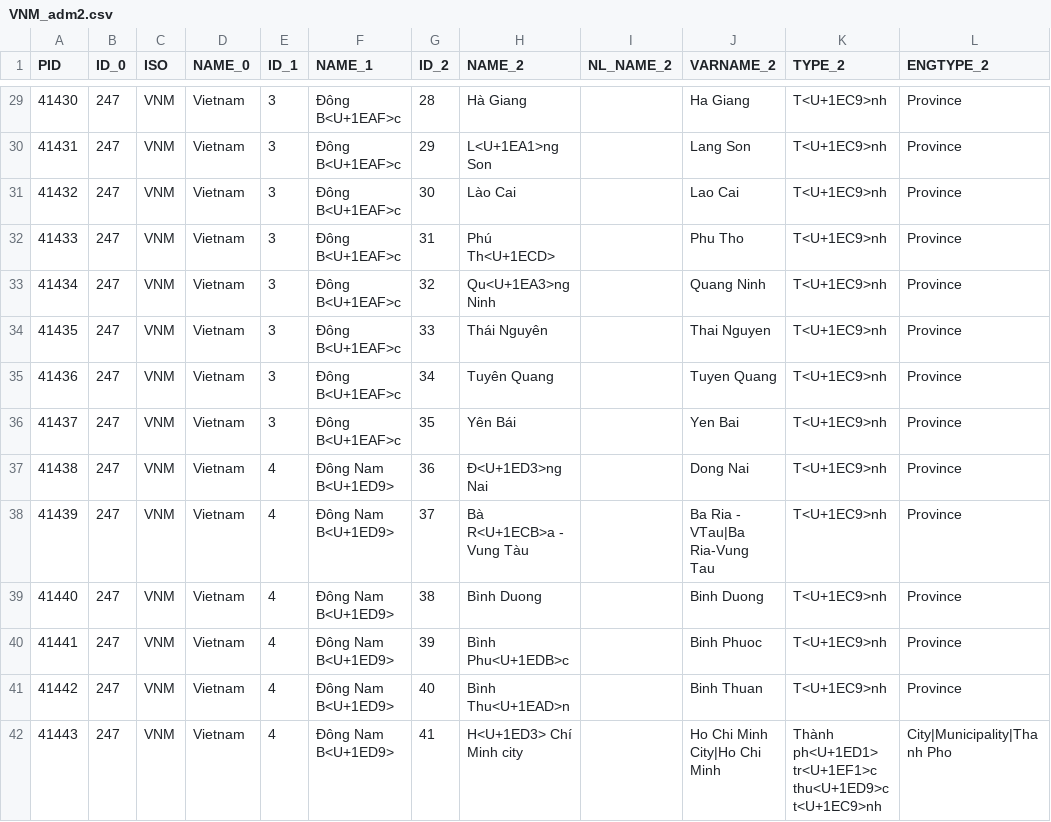
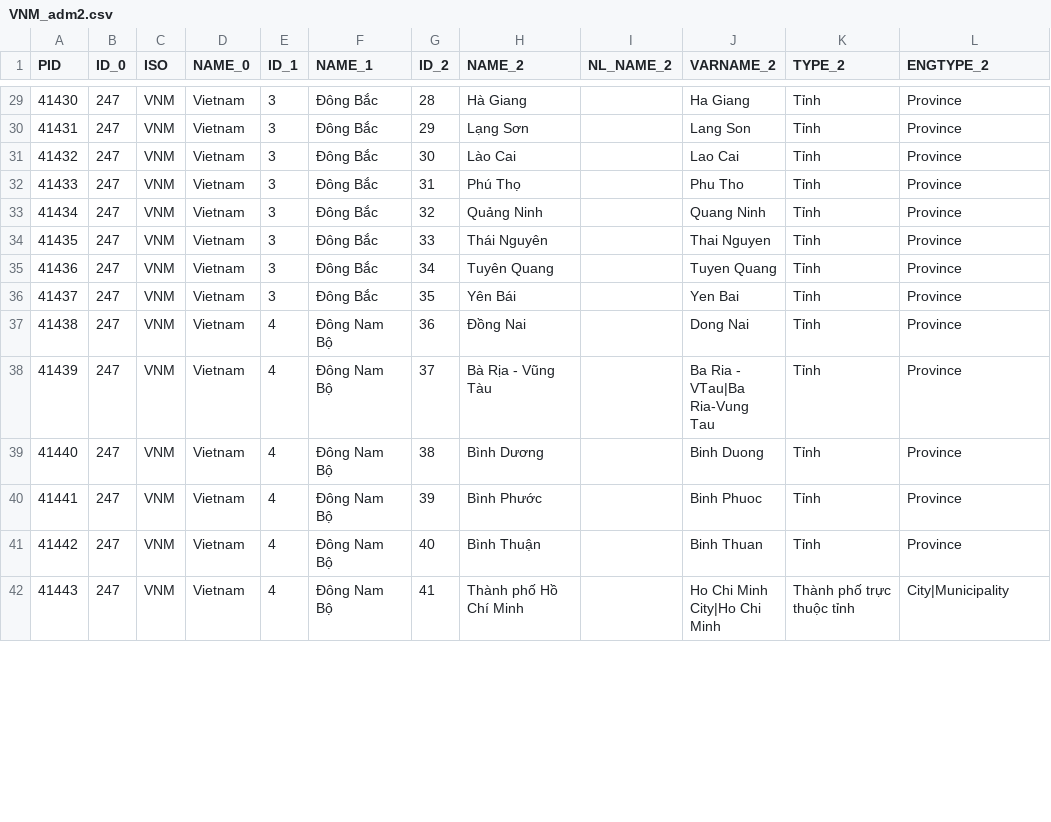
Before and after one commit to hungryzi/VNM_adm, a CSV file: VNM_adm2.csv, drawn as a sheet; only a part is shown, gaps mark what is left out; the diff covers the shown part only.

```diff
--- a/VNM_adm2.csv
+++ b/VNM_adm2.csv
@@ -29,14 +29,14 @@
-41430,247,"VNM","Vietnam",3,"Ðông B<U+1EAF>c",28,"Hà Giang","","Ha Giang","T<U+1EC9>nh","Province"
-41431,247,"VNM","Vietnam",3,"Ðông B<U+1EAF>c",29,"L<U+1EA1>ng Son","","Lang Son","T<U+1EC9>nh","Province"
-41432,247,"VNM","Vietnam",3,"Ðông B<U+1EAF>c",30,"Lào Cai","","Lao Cai","T<U+1EC9>nh","Province"
-41433,247,"VNM","Vietnam",3,"Ðông B<U+1EAF>c",31,"Phú Th<U+1ECD>","","Phu Tho","T<U+1EC9>nh","Province"
-41434,247,"VNM","Vietnam",3,"Ðông B<U+1EAF>c",32,"Qu<U+1EA3>ng Ninh","","Quang Ninh","T<U+1EC9>nh","Province"
-41435,247,"VNM","Vietnam",3,"Ðông B<U+1EAF>c",33,"Thái Nguyên","","Thai Nguyen","T<U+1EC9>nh","Province"
-41436,247,"VNM","Vietnam",3,"Ðông B<U+1EAF>c",34,"Tuyên Quang","","Tuyen Quang","T<U+1EC9>nh","Province"
-41437,247,"VNM","Vietnam",3,"Ðông B<U+1EAF>c",35,"Yên Bái","","Yen Bai","T<U+1EC9>nh","Province"
-41438,247,"VNM","Vietnam",4,"Ðông Nam B<U+1ED9>",36,"Ð<U+1ED3>ng Nai","","Dong Nai","T<U+1EC9>nh","Province"
-41439,247,"VNM","Vietnam",4,"Ðông Nam B<U+1ED9>",37,"Bà R<U+1ECB>a - Vung Tàu","","Ba Ria - VTau|Ba Ria-Vung Tau","T<U+1EC9>nh","Province"
-41440,247,"VNM","Vietnam",4,"Ðông Nam B<U+1ED9>",38,"Bình Duong","","Binh Duong","T<U+1EC9>nh","Province"
-41441,247,"VNM","Vietnam",4,"Ðông Nam B<U+1ED9>",39,"Bình Phu<U+1EDB>c","","Binh Phuoc","T<U+1EC9>nh","Province"
-41442,247,"VNM","Vietnam",4,"Ðông Nam B<U+1ED9>",40,"Bình Thu<U+1EAD>n","","Binh Thuan","T<U+1EC9>nh","Province"
-41443,247,"VNM","Vietnam",4,"Ðông Nam B<U+1ED9>",41,"H<U+1ED3> Chí Minh city","","Ho Chi Minh City|Ho Chi Minh","Thành ph<U+1ED1> tr<U+1EF1>c thu<U+1ED9>c t<U+1EC9>nh","City|Municipality|Thanh Pho"
+41430,247,VNM,Vietnam,3,Đông Bắc,28,Hà Giang,,Ha Giang,Tỉnh,Province
+41431,247,VNM,Vietnam,3,Đông Bắc,29,Lạng Sơn,,Lang Son,Tỉnh,Province
+41432,247,VNM,Vietnam,3,Đông Bắc,30,Lào Cai,,Lao Cai,Tỉnh,Province
+41433,247,VNM,Vietnam,3,Đông Bắc,31,Phú Thọ,,Phu Tho,Tỉnh,Province
+41434,247,VNM,Vietnam,3,Đông Bắc,32,Quảng Ninh,,Quang Ninh,Tỉnh,Province
+41435,247,VNM,Vietnam,3,Đông Bắc,33,Thái Nguyên,,Thai Nguyen,Tỉnh,Province
+41436,247,VNM,Vietnam,3,Đông Bắc,34,Tuyên Quang,,Tuyen Quang,Tỉnh,Province
+41437,247,VNM,Vietnam,3,Đông Bắc,35,Yên Bái,,Yen Bai,Tỉnh,Province
+41438,247,VNM,Vietnam,4,Đông Nam Bộ,36,Đồng Nai,,Dong Nai,Tỉnh,Province
+41439,247,VNM,Vietnam,4,Đông Nam Bộ,37,Bà Rịa - Vũng Tàu,,Ba Ria - VTau|Ba Ria-Vung Tau,Tỉnh,Province
+41440,247,VNM,Vietnam,4,Đông Nam Bộ,38,Bình Dương,,Binh Duong,Tỉnh,Province
+41441,247,VNM,Vietnam,4,Đông Nam Bộ,39,Bình Phước,,Binh Phuoc,Tỉnh,Province
+41442,247,VNM,Vietnam,4,Đông Nam Bộ,40,Bình Thuận,,Binh Thuan,Tỉnh,Province
+41443,247,VNM,Vietnam,4,Đông Nam Bộ,41,Thành phố Hồ Chí Minh,,Ho Chi Minh City|Ho Chi Minh,Thành phố trực thuộc tỉnh,City|Municipality
```
Also changed, not shown: 135 edited cells elsewhere in this file, 1 other file.
